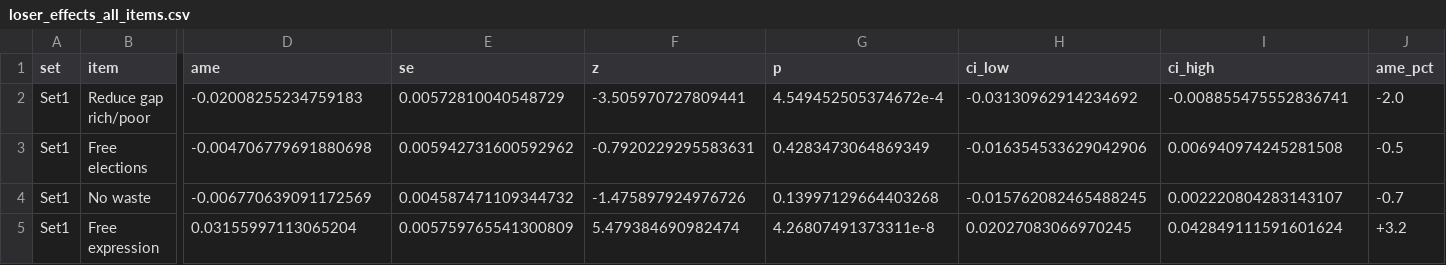
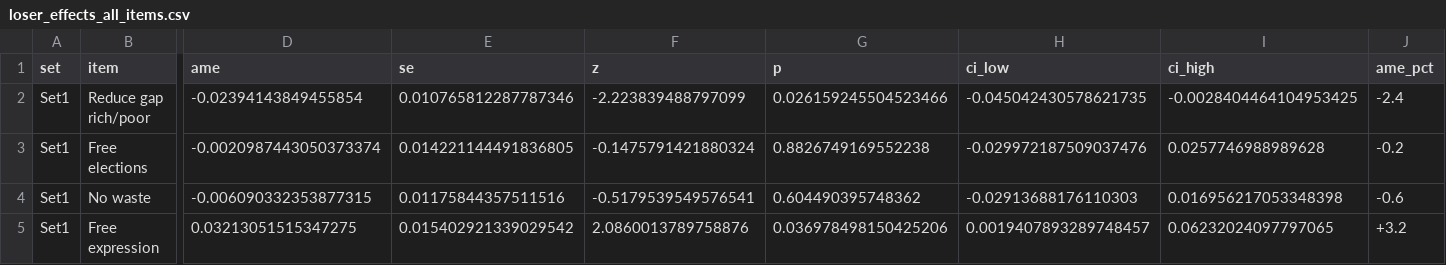
Before and after one commit to jeffreycstark/paper-bank, a CSV file: papers/meaning-of-democracy/analysis/revised/results/loser_effects_all_items.csv, drawn as a sheet; only a part is shown, gaps mark what is left out; the diff covers the shown part only; the diff names each change by its address in the sheet, - before the commit and + after, or states it on an @@ line.

```diff
--- a/papers/meaning-of-democracy/analysis/revised/results/loser_effects_all_items.csv
+++ b/papers/meaning-of-democracy/analysis/revised/results/loser_effects_all_items.csv
-D2 (ame): -0.02008255234759183
+D2 (ame): -0.02394143849455854
-E2 (se): 0.00572810040548729
+E2 (se): 0.010765812287787346
-F2 (z): -3.505970727809441
+F2 (z): -2.223839488797099
-G2 (p): 4.549452505374672e-4
+G2 (p): 0.026159245504523466
-H2 (ci_low): -0.03130962914234692
+H2 (ci_low): -0.045042430578621735
-I2 (ci_high): -0.008855475552836741
+I2 (ci_high): -0.0028404464104953425
-J2 (ame_pct): -2.0
+J2 (ame_pct): -2.4
-D3 (ame): -0.004706779691880698
+D3 (ame): -0.0020987443050373374
-E3 (se): 0.005942731600592962
+E3 (se): 0.014221144491836805
-F3 (z): -0.7920229295583631
+F3 (z): -0.1475791421880324
-G3 (p): 0.4283473064869349
+G3 (p): 0.8826749169552238
-H3 (ci_low): -0.016354533629042906
+H3 (ci_low): -0.029972187509037476
-I3 (ci_high): 0.006940974245281508
+I3 (ci_high): 0.0257746988989628
-J3 (ame_pct): -0.5
+J3 (ame_pct): -0.2
-D4 (ame): -0.006770639091172569
+D4 (ame): -0.006090332353877315
-E4 (se): 0.004587471109344732
+E4 (se): 0.01175844357511516
-F4 (z): -1.475897924976726
+F4 (z): -0.5179539549576541
-G4 (p): 0.13997129664403268
+G4 (p): 0.604490395748362
-H4 (ci_low): -0.015762082465488245
+H4 (ci_low): -0.02913688176110303
-I4 (ci_high): 0.002220804283143107
+I4 (ci_high): 0.016956217053348398
-J4 (ame_pct): -0.7
+J4 (ame_pct): -0.6
-D5 (ame): 0.03155997113065204
+D5 (ame): 0.03213051515347275
-E5 (se): 0.005759765541300809
+E5 (se): 0.015402921339029542
-F5 (z): 5.479384690982474
+F5 (z): 2.0860013789758876
-G5 (p): 4.26807491373311e-8
+G5 (p): 0.036978498150425206
-H5 (ci_low): 0.02027083066970245
+H5 (ci_low): 0.0019407893289748457
-I5 (ci_high): 0.042849111591601624
+I5 (ci_high): 0.06232024097797065
```
Also changed, not shown: 124 edited cells elsewhere in this file, papers/meaning-of-democracy/analysis/revised/results/country_wave_proc_sub_gap.csv, papers/meaning-of-democracy/analysis/revised/results/country_wave_type_summary.csv, 10 other files.
